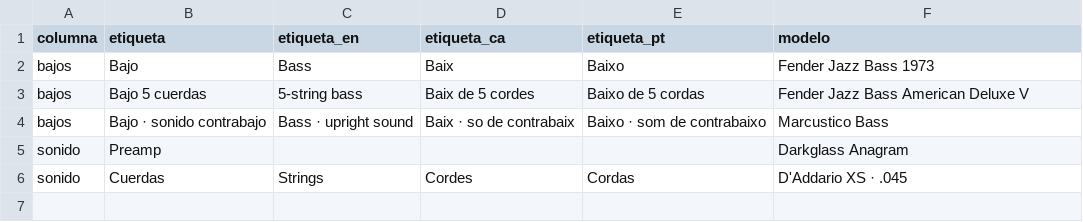
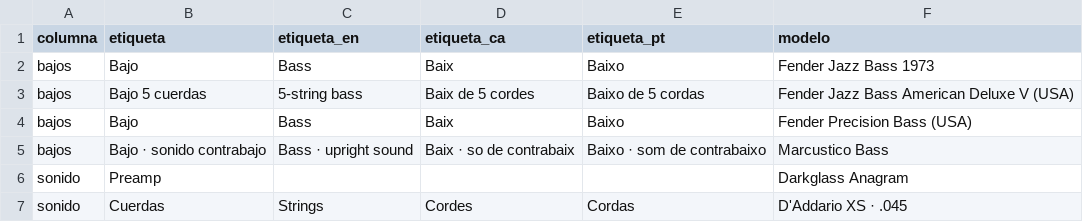
Before and after one commit to 69whdtyh7s-wq/Web-Mart-n-Laportilla, a CSV file: editar/equipo.csv, drawn as a sheet.

Commit message:
Update equipo.csv with new bass models
Added new entries for bass models and updated existing ones.

```diff
--- a/editar/equipo.csv
+++ b/editar/equipo.csv
@@ -2,3 +2,4 @@ columna,etiqueta,etiqueta_en,etiqueta_ca,etiqueta_pt,modelo
 bajos,Bajo,Bass,Baix,Baixo,Fender Jazz Bass 1973
-bajos,Bajo 5 cuerdas,5-string bass,Baix de 5 cordes,Baixo de 5 cordas,Fender Jazz Bass American Deluxe V
+bajos,Bajo 5 cuerdas,5-string bass,Baix de 5 cordes,Baixo de 5 cordas,Fender Jazz Bass American Deluxe V (USA)
+bajos, Bajo,Bass,Baix,Baixo,Fender Precision Bass (USA)
 bajos,Bajo · sonido contrabajo,Bass · upright sound,Baix · so de contrabaix,Baixo · som de contrabaixo,Marcustico Bass
```
